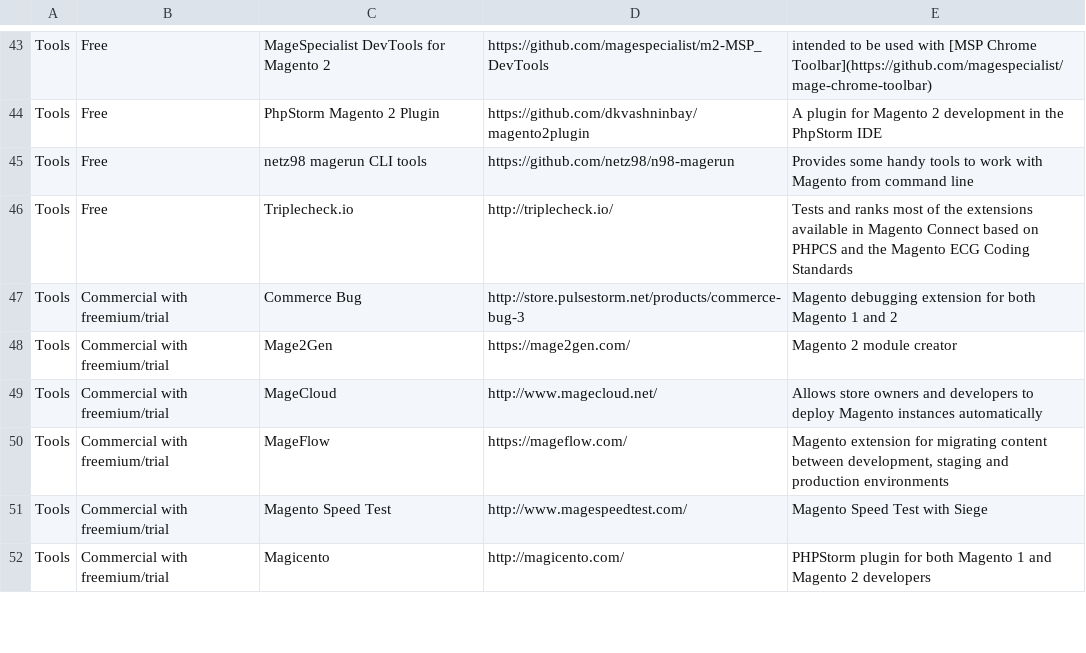
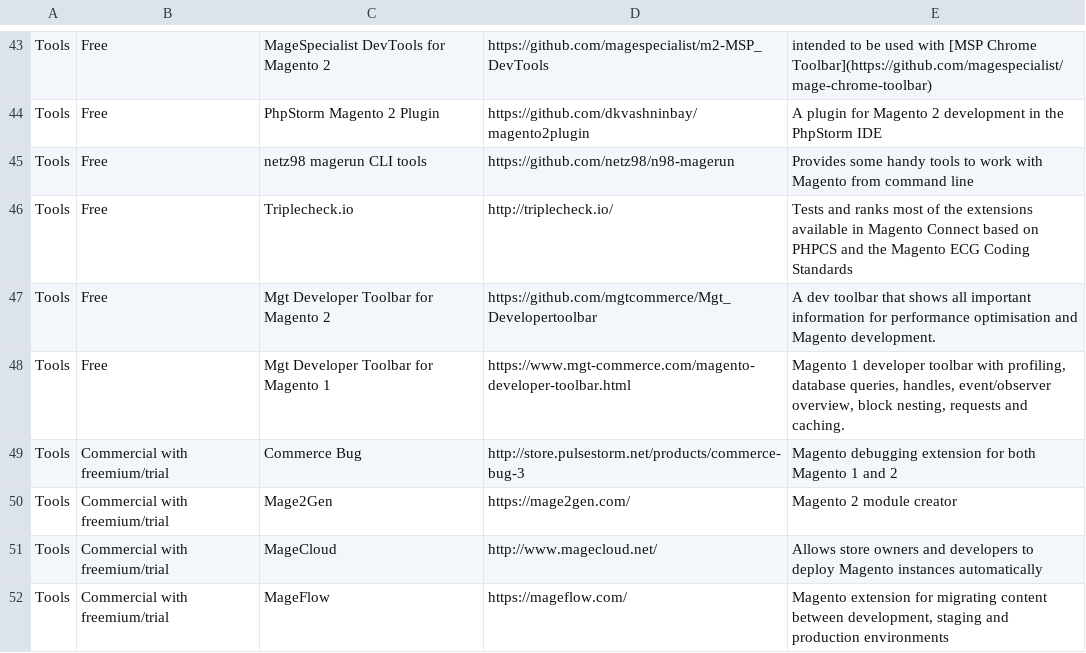
Before and after one commit to BMaksimovic/M2ResManage, a CSV file: resources.csv, drawn as a sheet; only a part is shown, gaps mark what is left out; the shorter side is filled out with more unchanged rows.

Commit message:
Add Mgt Developer Toolbar for Magento 1 and 2

```diff
--- a/resources.csv
+++ b/resources.csv
@@ -46,2 +46,4 @@ Tools,Free,netz98 magerun CLI tools,https://github.com/netz98/n98-magerun,Provid
 Tools,Free,Triplecheck.io,http://triplecheck.io/,Tests and ranks most of the extensions available in Magento Connect based on PHPCS and the Magento ECG Coding Standards
+Tools,Free,Mgt Developer Toolbar for Magento 2,https://github.com/mgtcommerce/Mgt_Developertoolbar,A dev toolbar that shows all important information for performance optimisation and Magento development.
+Tools,Free,Mgt Developer Toolbar for Magento 1,https://www.mgt-commerce.com/magento-developer-toolbar.html,"Magento 1 developer toolbar with profiling, database queries, handles, event/observer overview, block nesting, requests and caching."
 Tools,Commercial with freemium/trial,Commerce Bug,http://store.pulsestorm.net/products/commerce-bug-3,Magento debugging extension for both Magento 1 and 2
```
Also changed, not shown: 1 other file.
